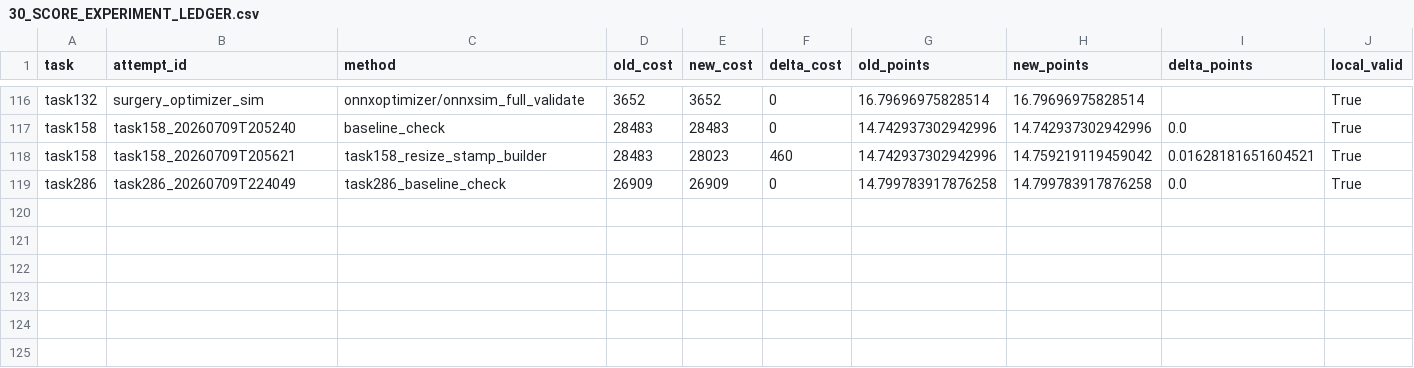
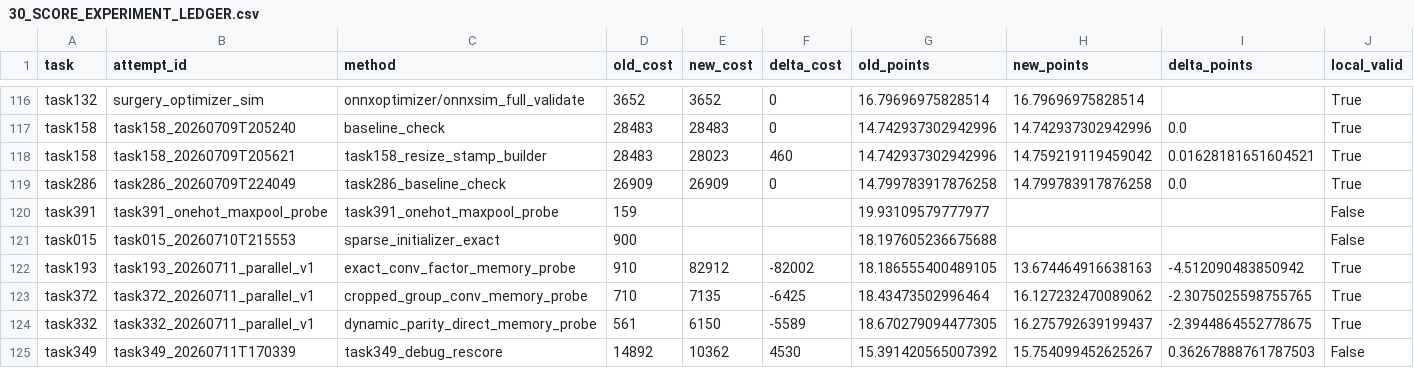
Before and after one commit to lljjcc426/NGC-work, a CSV file: workplace C/score_docs/30_SCORE_EXPERIMENT_LEDGER.csv, drawn as a sheet; only a part is shown, gaps mark what is left out; rows hold the shown columns only; the diff covers the shown part only; the diff names each change by its address in the sheet, - before the commit and + after, or states it on an @@ line.

```diff
--- a/workplace C/score_docs/30_SCORE_EXPERIMENT_LEDGER.csv
+++ b/workplace C/score_docs/30_SCORE_EXPERIMENT_LEDGER.csv
+row 120: task391 | task391_onehot_maxpool_probe | task391_onehot_maxpool_probe | 159 |  |  | 19.93109579777977 |  |  | False
+row 121: task015 | task015_20260710T215553 | sparse_initializer_exact | 900 |  |  | 18.197605236675688 |  |  | False
+row 122: task193 | task193_20260711_parallel_v1 | exact_conv_factor_memory_probe | 910 | 82912 | -82002 | 18.186555400489105 | 13.674464916638163 | -4.512090483850942 | True
+row 123: task372 | task372_20260711_parallel_v1 | cropped_group_conv_memory_probe | 710 | 7135 | -6425 | 18.43473502996464 | 16.127232470089062 | -2.3075025598755765 | True
+row 124: task332 | task332_20260711_parallel_v1 | dynamic_parity_direct_memory_probe | 561 | 6150 | -5589 | 18.670279094477305 | 16.275792639199437 | -2.3944864552778675 | True
+row 125: task349 | task349_20260711T170339 | task349_debug_rescore | 14892 | 10362 | 4530 | 15.391420565007392 | 15.754099452625267 | 0.36267888761787503 | False
```
Also changed, not shown: 6 added rows elsewhere in this file, 41 other files.
